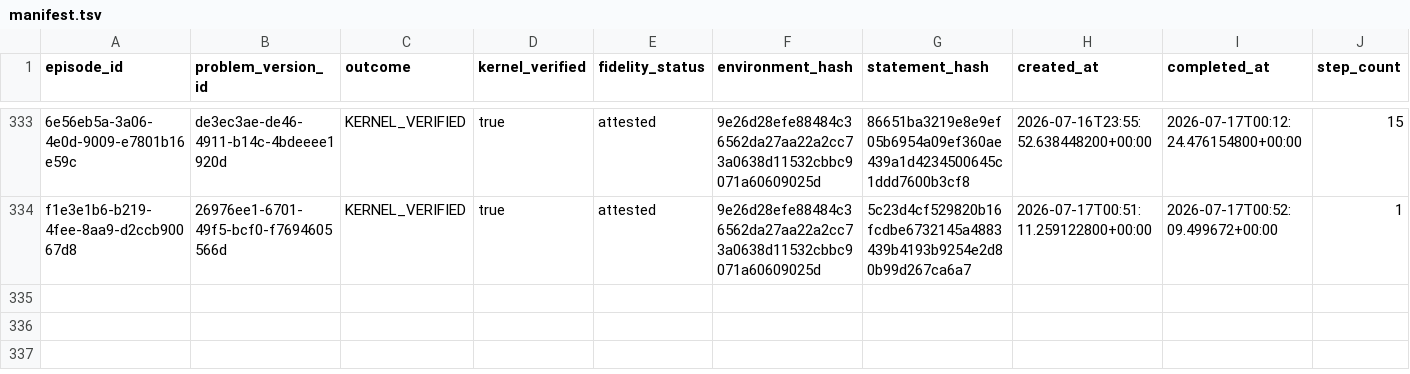
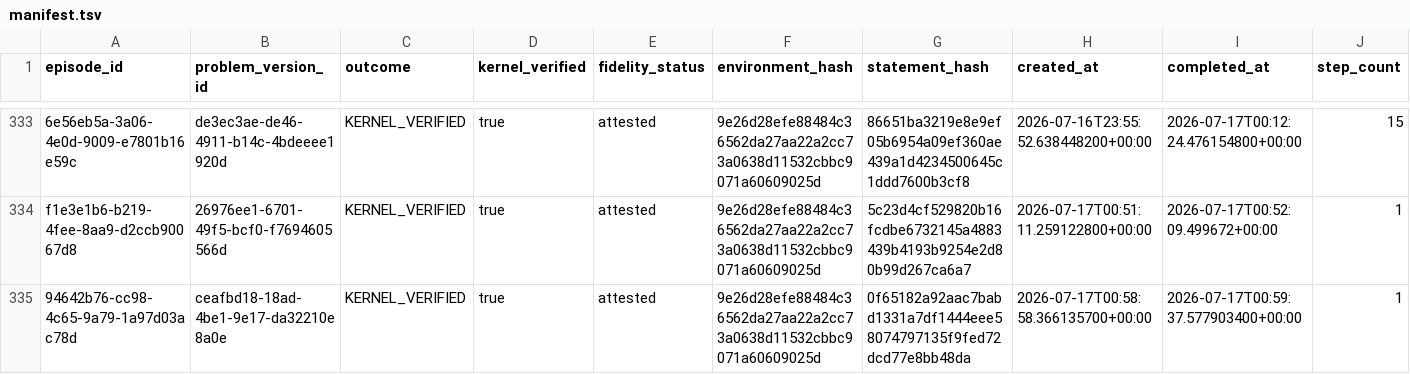
Before and after one commit to Mnehmos/llm-driven-proof-search, a TSV file: ErdosProblems/erdos-647/dossiers/exports/manifest.tsv, drawn as a sheet; only a part is shown, gaps mark what is left out; the diff names each change by its address in the sheet, - before the commit and + after, or states it on an @@ line.

Commit message:
feat(erdos-647): force CRT remainder dominance across base primes

```diff
--- a/ErdosProblems/erdos-647/dossiers/exports/manifest.tsv
+++ b/ErdosProblems/erdos-647/dossiers/exports/manifest.tsv
+row 335: 94642b76-cc98-4c65-9a79-1a97d03ac78d | ceafbd18-18ad-4be1-9e17-da32210e8a0e | KERNEL_VERIFIED | true | attested | 9e26d28efe88484c36562da27aa22a2cc73a0638d11532cbbc9071a60609025d | 0f65182a92aac7babd1331a7df1444eee58074797135f9fed72dcd77e8bb48da | 2026-07-17T00:58:58.366135700+00:00 | 2026-07-17T00:59:37.577903400+00:00 | 1
```
Also changed, not shown: 8 other files.
